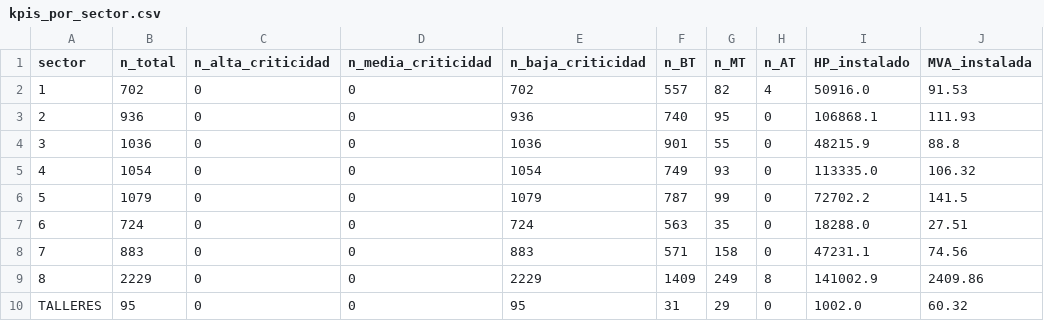
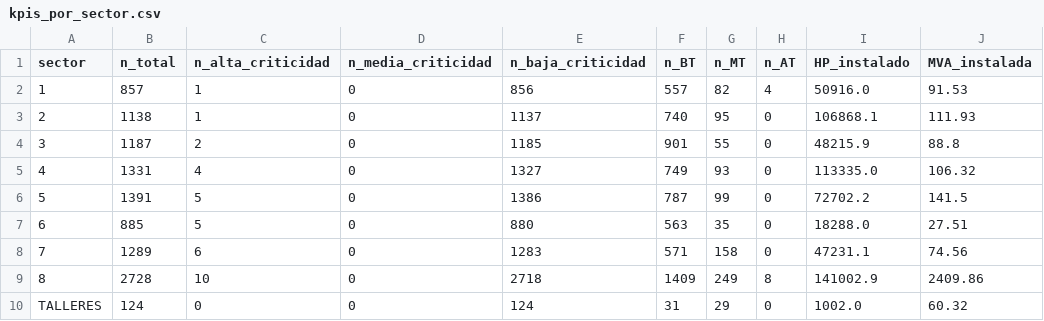
Before and after one commit to omargoy-web/gifthub, a CSV file: data/normalized/kpis_por_sector.csv, drawn as a sheet.

```diff
--- a/data/normalized/kpis_por_sector.csv
+++ b/data/normalized/kpis_por_sector.csv
@@ -1,10 +1,10 @@
 sector,n_total,n_alta_criticidad,n_media_criticidad,n_baja_criticidad,n_BT,n_MT,n_AT,HP_instalado,MVA_instalada
-1,702,0,0,702,557,82,4,50916.0,91.53
-2,936,0,0,936,740,95,0,106868.1,111.93
-3,1036,0,0,1036,901,55,0,48215.9,88.8
-4,1054,0,0,1054,749,93,0,113335.0,106.32
-5,1079,0,0,1079,787,99,0,72702.2,141.5
-6,724,0,0,724,563,35,0,18288.0,27.51
-7,883,0,0,883,571,158,0,47231.1,74.56
-8,2229,0,0,2229,1409,249,8,141002.9,2409.86
-TALLERES,95,0,0,95,31,29,0,1002.0,60.32
+1,857,1,0,856,557,82,4,50916.0,91.53
+2,1138,1,0,1137,740,95,0,106868.1,111.93
+3,1187,2,0,1185,901,55,0,48215.9,88.8
+4,1331,4,0,1327,749,93,0,113335.0,106.32
+5,1391,5,0,1386,787,99,0,72702.2,141.5
+6,885,5,0,880,563,35,0,18288.0,27.51
+7,1289,6,0,1283,571,158,0,47231.1,74.56
+8,2728,10,0,2718,1409,249,8,141002.9,2409.86
+TALLERES,124,0,0,124,31,29,0,1002.0,60.32
```
Also changed, not shown: data/normalized/actividades.csv, data/normalized/kpis_por_familia.csv, 22 other files.
